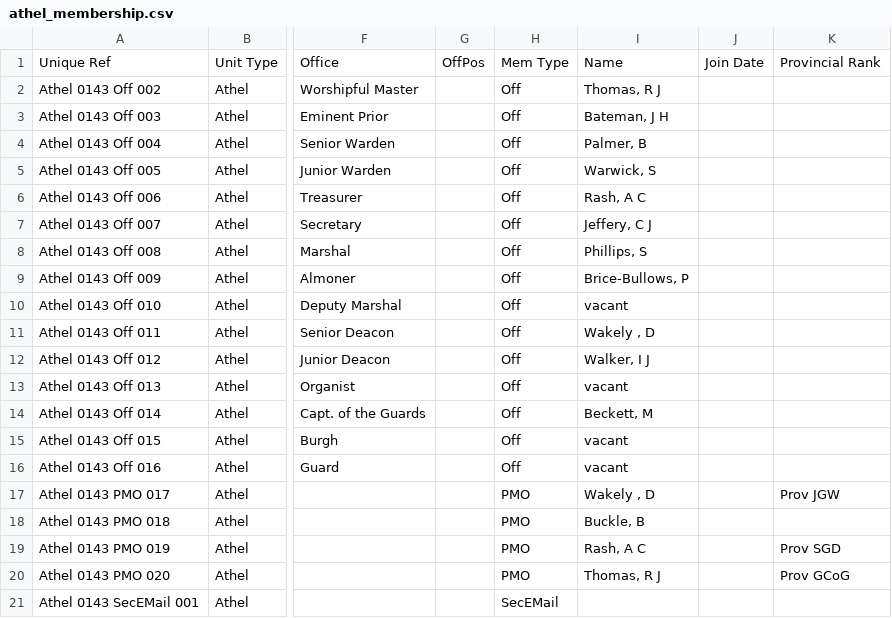
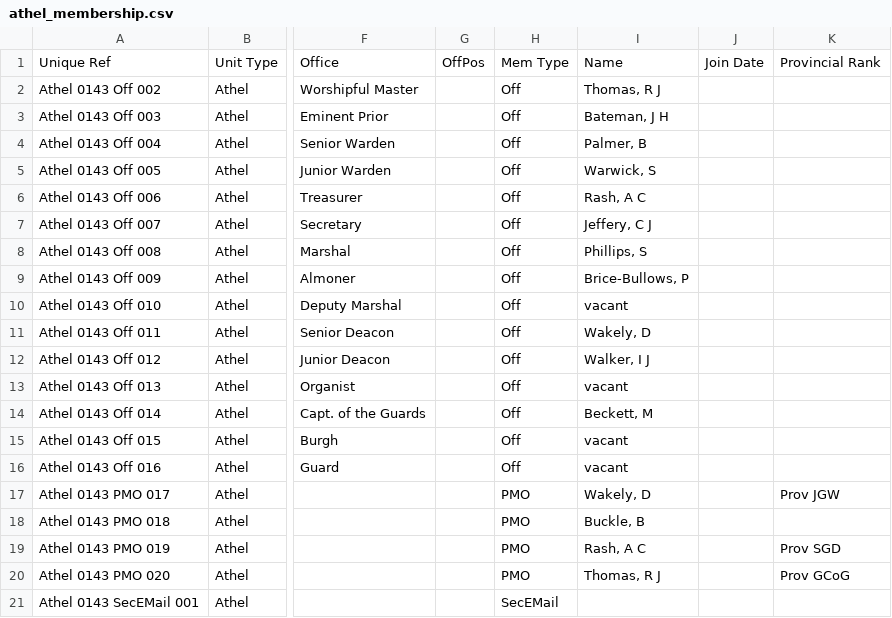
Before and after one commit to webpurity-dev/masonic-calendar, a CSV file: document/data/athel_membership.csv, drawn as a sheet; only a part is shown, gaps mark what is left out; the diff names each change by its address in the sheet, - before the commit and + after, or states it on an @@ line.

```diff
--- a/document/data/athel_membership.csv
+++ b/document/data/athel_membership.csv
-I11: Wakely , D
+I11: Wakely, D
-I17: Wakely , D
+I17: Wakely, D
```
Also changed, not shown: document/data/athel_officers.csv, document/data/craft_membership.csv, 25 other files.
